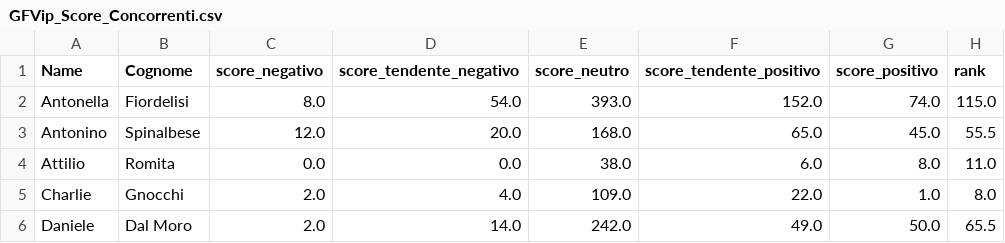
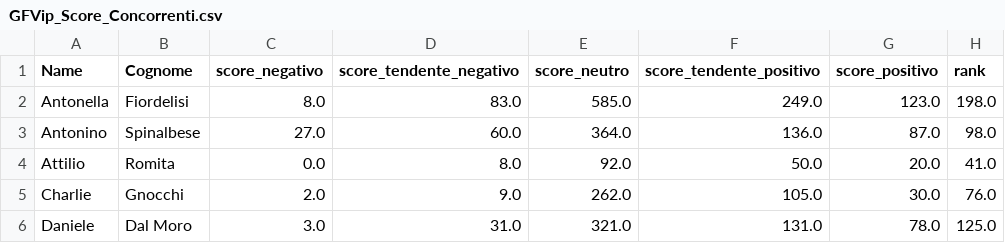
Before and after one commit to Peg4sus8/sentimentAnalysis-GFVip, a CSV file: Dataset_users/GFVip_Score_Concorrenti.csv, drawn as a sheet; only a part is shown; the diff covers the shown part only.

```diff
--- a/Dataset_users/GFVip_Score_Concorrenti.csv
+++ b/Dataset_users/GFVip_Score_Concorrenti.csv
@@ -1,6 +1,6 @@
 Name,Cognome,score_negativo,score_tendente_negativo,score_neutro,score_tendente_positivo,score_positivo,rank
-Antonella,Fiordelisi,8.0,54.0,393.0,152.0,74.0,115.0
-Antonino,Spinalbese,12.0,20.0,168.0,65.0,45.0,55.5
-Attilio,Romita,0.0,0.0,38.0,6.0,8.0,11.0
-Charlie,Gnocchi,2.0,4.0,109.0,22.0,1.0,8.0
-Daniele,Dal Moro,2.0,14.0,242.0,49.0,50.0,65.5
+Antonella,Fiordelisi,8.0,83.0,585.0,249.0,123.0,198.0
+Antonino,Spinalbese,27.0,60.0,364.0,136.0,87.0,98.0
+Attilio,Romita,0.0,8.0,92.0,50.0,20.0,41.0
+Charlie,Gnocchi,2.0,9.0,262.0,105.0,30.0,76.0
+Daniele,Dal Moro,3.0,31.0,321.0,131.0,78.0,125.0
```
Also changed, not shown: 73 edited cells elsewhere in this file, 3 other files.
